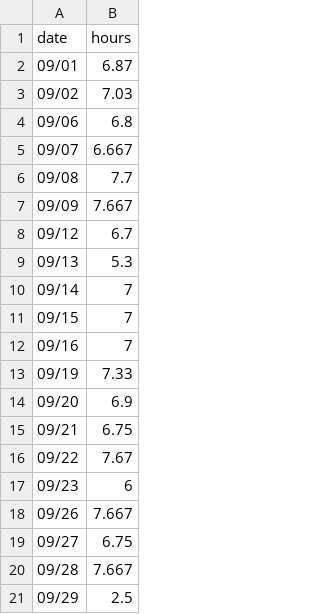
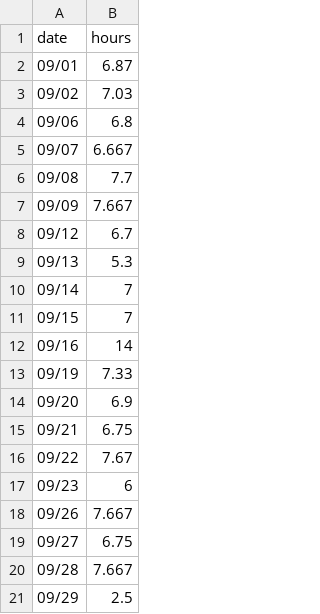
Before and after one commit to pranayaryal/d3, a CSV file: data.csv, drawn as a sheet.

Commit message:
Update data.csv

```diff
--- a/data.csv
+++ b/data.csv
@@ -11,3 +11,3 @@ date,hours
 09/15,7
-09/16,7
+09/16,14
 09/19,7.33
```
